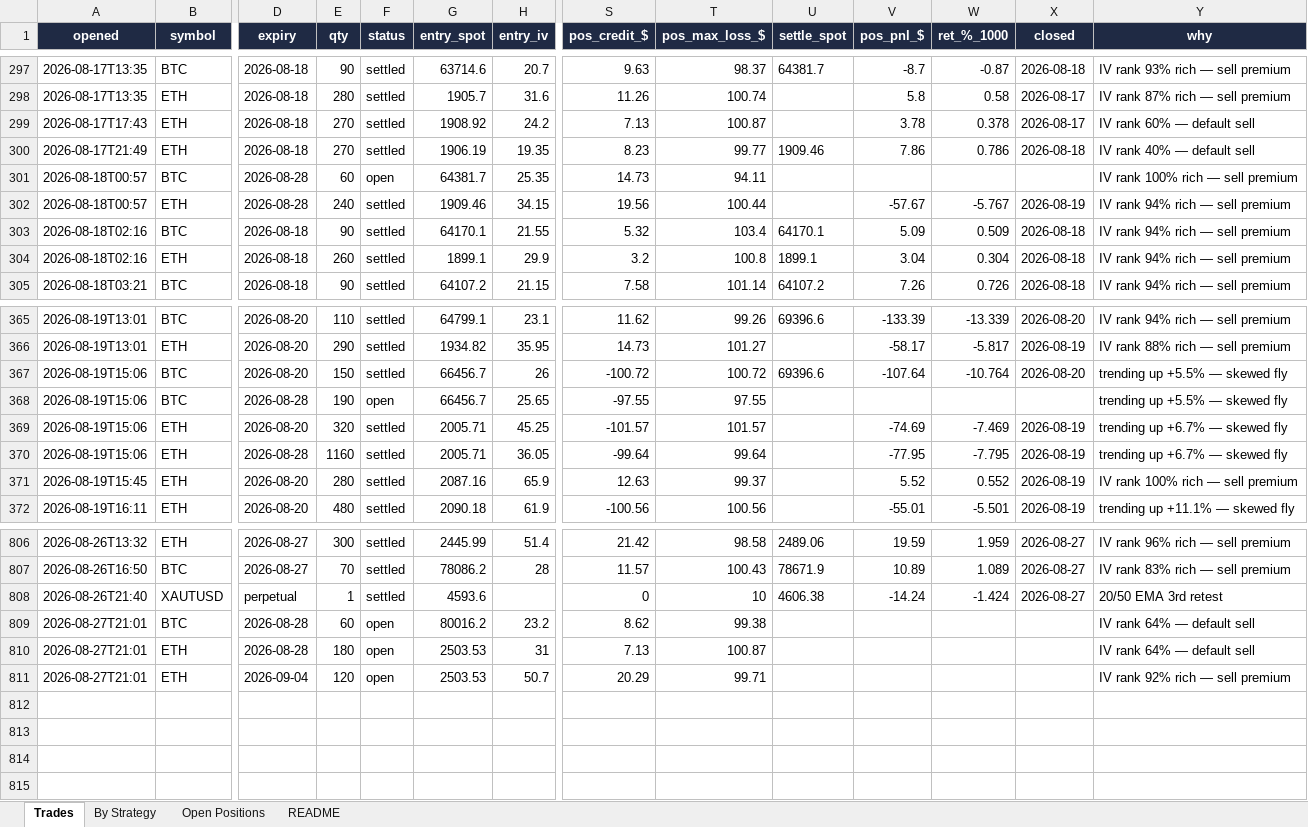
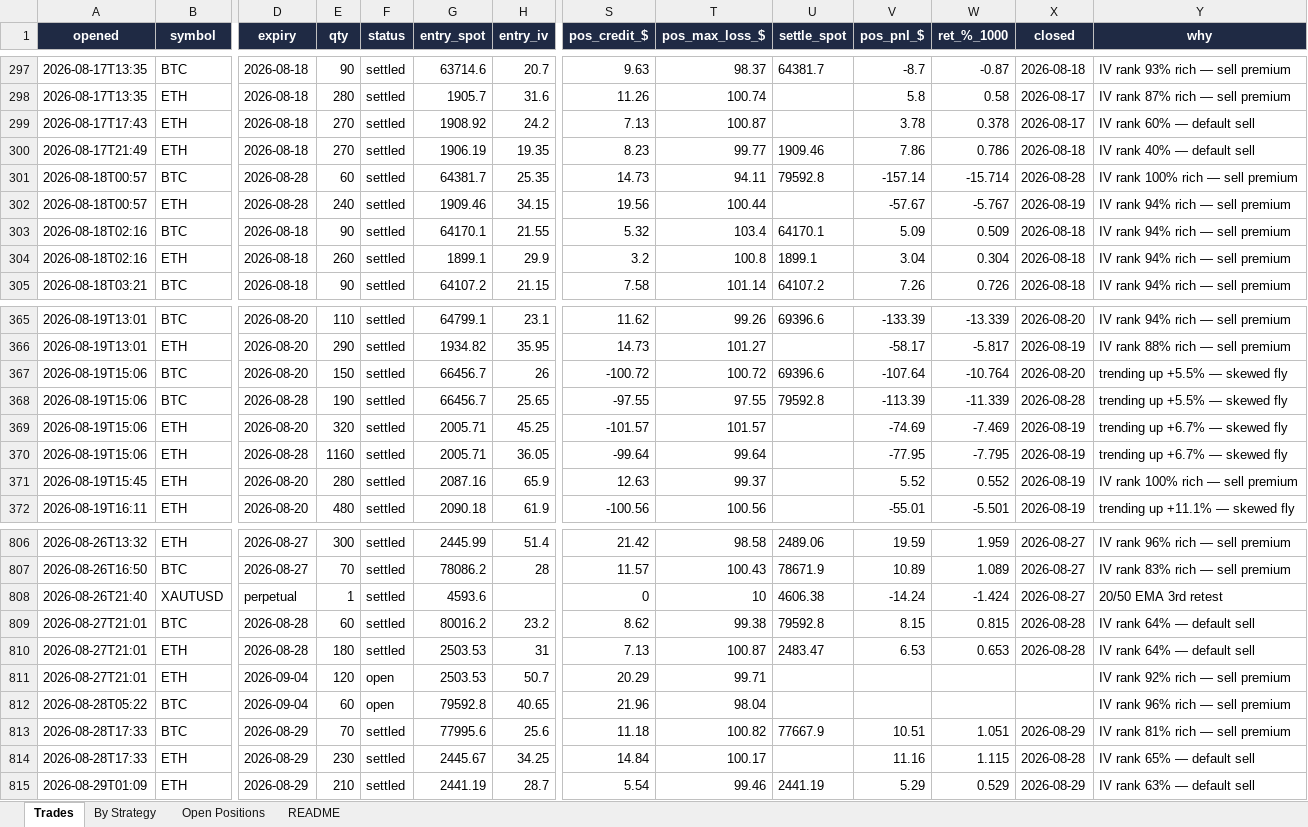
Before and after one commit to Ayushtambi2011/deltahedge-bot, an Excel workbook: OUTPUT FILE.xlsx, sheet Trades, drawn as a sheet; only a part is shown, gaps mark what is left out; values as stored, in another font and other column widths than the file's, no borders; rows hold the shown columns only; the diff names each change by its address in the sheet, - before the commit and + after, or states it on an @@ line.

```diff
--- a/OUTPUT FILE.xlsx (sheet Trades)
+++ b/OUTPUT FILE.xlsx (sheet Trades)
-F301 (status): open
+F301 (status): settled
-U301 (settle_spot): (empty)
+U301 (settle_spot): 79592.8
-V301 (pos_pnl_$): (empty)
+V301 (pos_pnl_$): -157.14
-W301 (ret_%_1000): (empty)
+W301 (ret_%_1000): -15.714
-X301 (closed): (empty)
+X301 (closed): 2026-08-28
-F368 (status): open
+F368 (status): settled
-U368 (settle_spot): (empty)
+U368 (settle_spot): 79592.8
-V368 (pos_pnl_$): (empty)
+V368 (pos_pnl_$): -113.39
-W368 (ret_%_1000): (empty)
+W368 (ret_%_1000): -11.339
-X368 (closed): (empty)
+X368 (closed): 2026-08-28
-F809:F810 (status): open
+F809:F810 (status): settled
-U809 (settle_spot): (empty)
+U809 (settle_spot): 79592.8
-V809 (pos_pnl_$): (empty)
+V809 (pos_pnl_$): 8.15
-W809 (ret_%_1000): (empty)
+W809 (ret_%_1000): 0.815
-X809:X810 (closed): (empty)
+X809:X810 (closed): 2026-08-28
-U810 (settle_spot): (empty)
+U810 (settle_spot): 2483.47
-V810 (pos_pnl_$): (empty)
+V810 (pos_pnl_$): 6.53
-W810 (ret_%_1000): (empty)
+W810 (ret_%_1000): 0.653
+row 812: 2026-08-28T05:22 | BTC | 2026-09-04 | 60 | open | 79592.8 | 40.65 | 21.96 | 98.04 |  |  |  |  | IV rank 96% rich — sell premium
+row 813: 2026-08-28T17:33 | BTC | 2026-08-29 | 70 | settled | 77995.6 | 25.6 | 11.18 | 100.82 | 77667.9 | 10.51 | 1.051 | 2026-08-29 | IV rank 81% rich — sell premium
+row 814: 2026-08-28T17:33 | ETH | 2026-08-29 | 230 | settled | 2445.67 | 34.25 | 14.84 | 100.17 |  | 11.16 | 1.115 | 2026-08-28 | IV rank 65% — default sell
+row 815: 2026-08-29T01:09 | ETH | 2026-08-29 | 210 | settled | 2441.19 | 28.7 | 5.54 | 99.46 | 2441.19 | 5.29 | 0.529 | 2026-08-29 | IV rank 63% — default sell
```
Also changed, not shown: sheet Open Positions, sheet By Strategy, sheet README, 1 other file.
